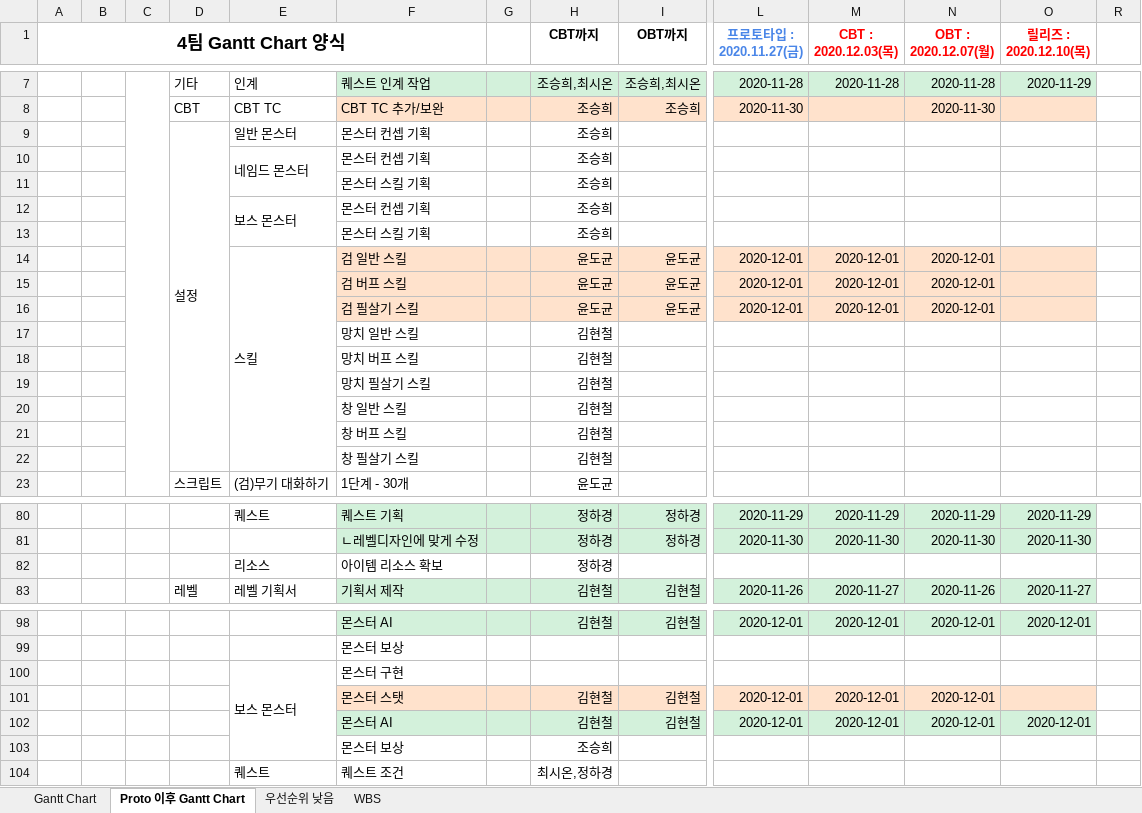
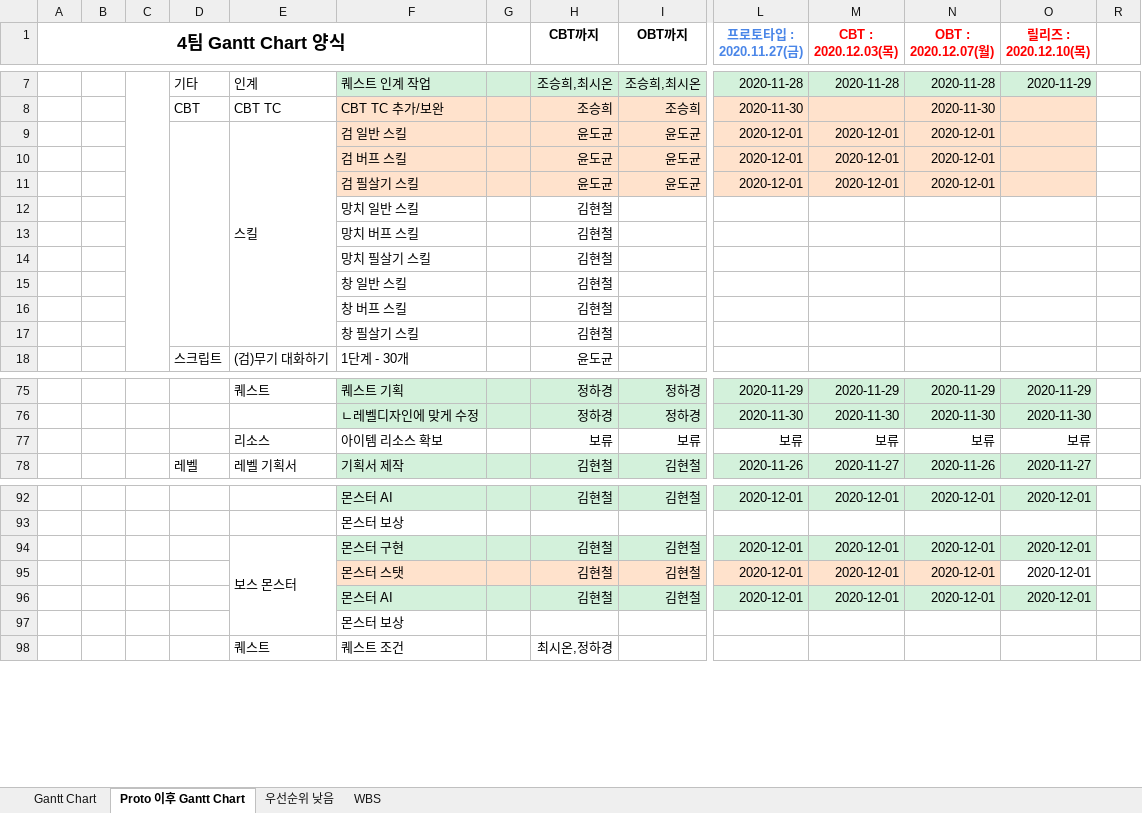
Before and after one commit to YDGYDGYDG/Yaho, an Excel workbook: Gantt_Chart_v1.015.xlsx, sheet Proto 이후 Gantt Chart, drawn as a sheet; only a part is shown, gaps mark what is left out; values as stored, in another font and other column widths than the file's, no borders; removed rows and columns are numbered as before the commit, all else as after; rows hold the shown columns only; the diff covers the shown part only; the diff names each change by its address in the sheet, - before the commit and + after, or states it on an @@ line.

Commit message:
간트버전업
ㅇㅇ

```diff
--- a/Gantt_Chart_v1.015.xlsx (sheet Proto 이후 Gantt Chart)
+++ b/Gantt_Chart_v1.015.xlsx (sheet Proto 이후 Gantt Chart)
-row 9:  |  |  | 설정 | 일반 몬스터 | 몬스터 컨셉 기획 |  | 조승희
-row 10:  |  |  |  | 네임드 몬스터 | 몬스터 컨셉 기획 |  | 조승희
-row 11:  |  |  |  |  | 몬스터 스킬 기획 |  | 조승희
-row 12:  |  |  |  | 보스 몬스터 | 몬스터 컨셉 기획 |  | 조승희
-row 13:  |  |  |  |  | 몬스터 스킬 기획 |  | 조승희
+D9:D17 merged
-row 82:  |  |  |  | 리소스 | 아이템 리소스 확보 |  | 정하경
+row 77:  |  |  |  | 리소스 | 아이템 리소스 확보 |  | 보류 | 보류 | 보류 | 보류 | 보류 | 보류
-row 100:  |  |  |  | 보스 몬스터 | 몬스터 구현
+row 94:  |  |  |  | 보스 몬스터 | 몬스터 구현 |  | 김현철 | 김현철 | 2020-12-01 | 2020-12-01 | 2020-12-01 | 2020-12-01
-O95 (릴리즈 : 2020.12.10(목)): (empty)
+O95 (릴리즈 : 2020.12.10(목)): 2020-12-01
-O95 fill: #FFE2CC
+O95 fill: none
-H97 (CBT까지): 조승희
+H97 (CBT까지): (empty)
```
Also changed, not shown: 1 added row, 2 removed rows, 2 edited cells and cell formats elsewhere in this sheet.
